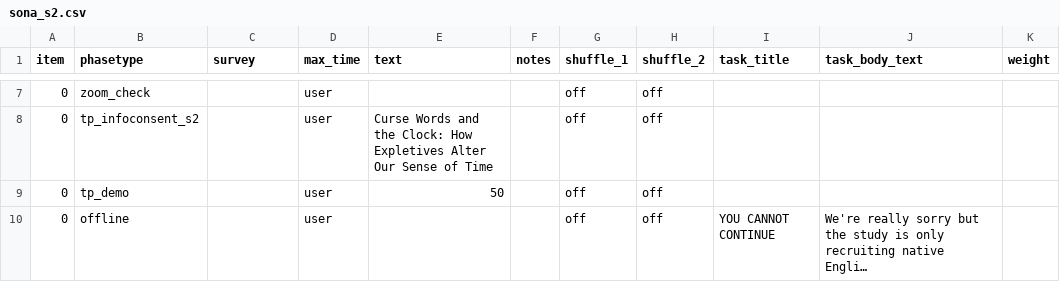
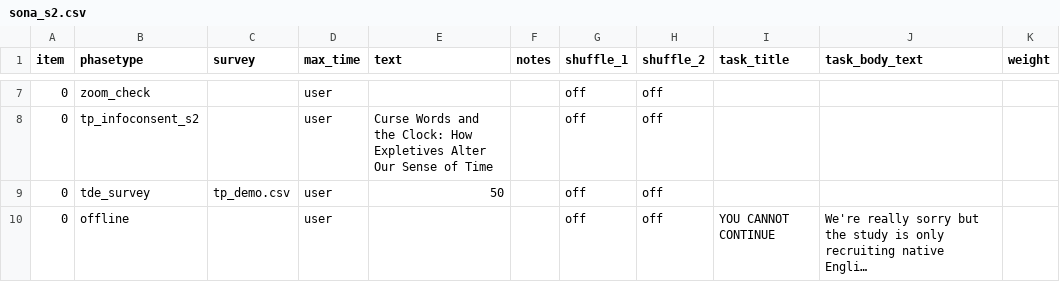
Before and after one commit to tdepsych/collector-experiments, a CSV file: User/Projects/time_perception/sona_s2.csv, drawn as a sheet; only a part is shown, gaps mark what is left out; long unchanged cells end in …; the diff covers the shown part only; the diff names each change by its address in the sheet, - before the commit and + after, or states it on an @@ line.

```diff
--- a/User/Projects/time_perception/sona_s2.csv
+++ b/User/Projects/time_perception/sona_s2.csv
-B9 (phasetype): tp_demo
+B9 (phasetype): tde_survey
-C9 (survey): (empty)
+C9 (survey): tp_demo.csv
```
Also changed, not shown: 2 edited cells elsewhere in this file, User/Projects/time_perception/sona.csv, User/Surveys/tp_demo.csv, 11 other files.
